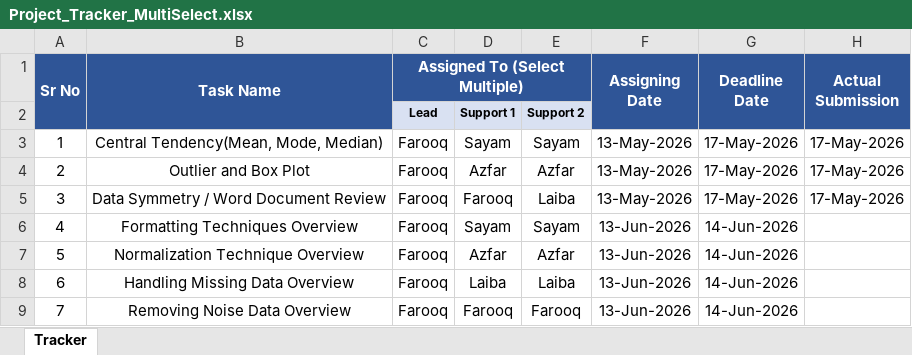
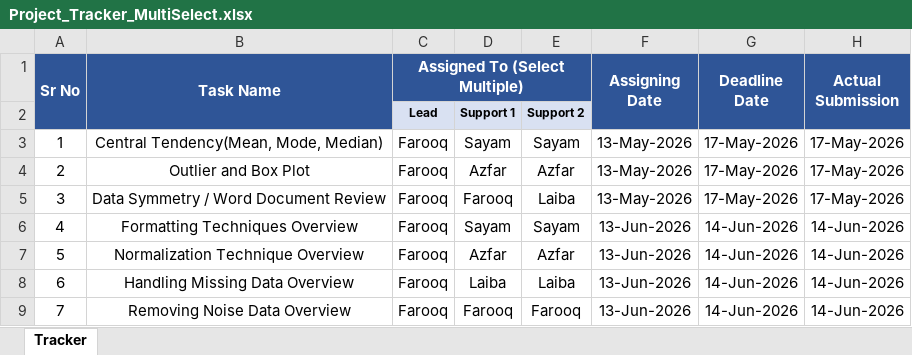
Before and after one commit to farokhan522-blip/PROJECT-IDS-LOAN-APPROVAL, an Excel workbook: Project_Tracker_MultiSelect.xlsx, sheet Tracker, drawn as a sheet; values as stored, in another font and other column widths than the file's, no borders; conditional formats not drawn; the diff names each change by its address in the sheet, - before the commit and + after, or states it on an @@ line.

```diff
--- a/Project_Tracker_MultiSelect.xlsx (sheet Tracker)
+++ b/Project_Tracker_MultiSelect.xlsx (sheet Tracker)
-H6:H9 (Actual Submission): (empty)
+H6:H9 (Actual Submission): 14-Jun-2026
```
Also changed, not shown: 3 other files.
